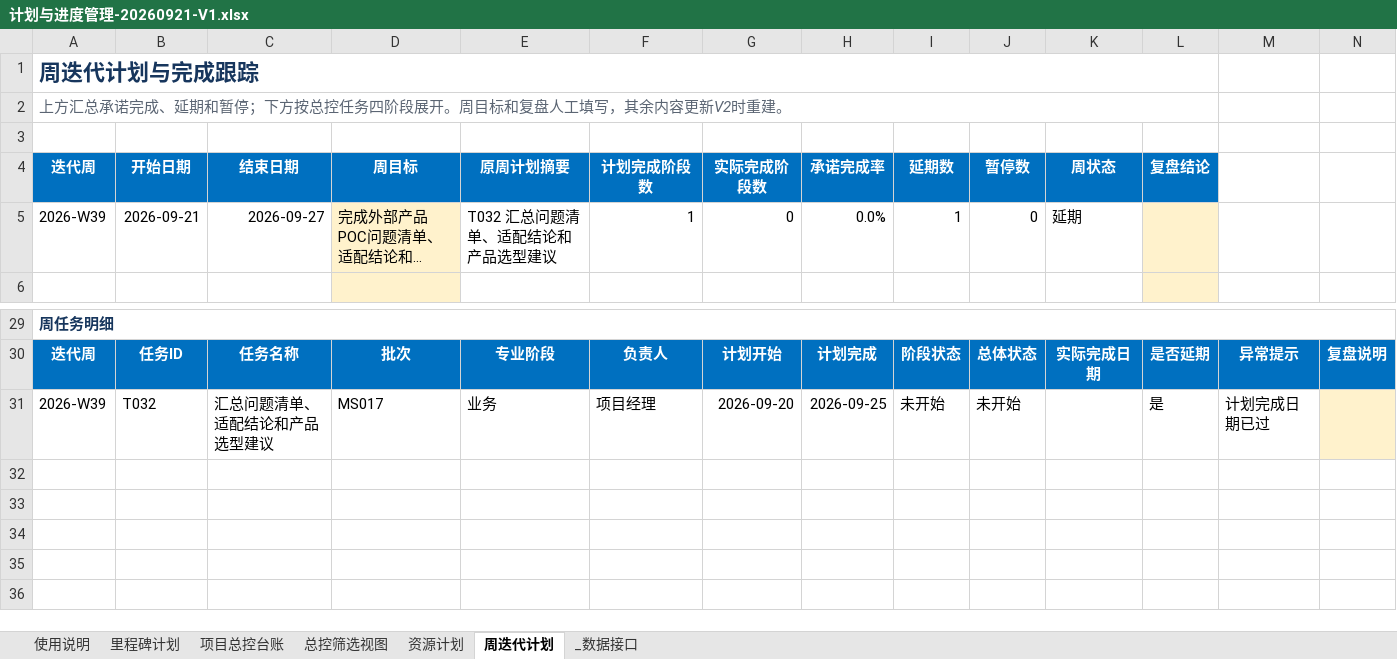
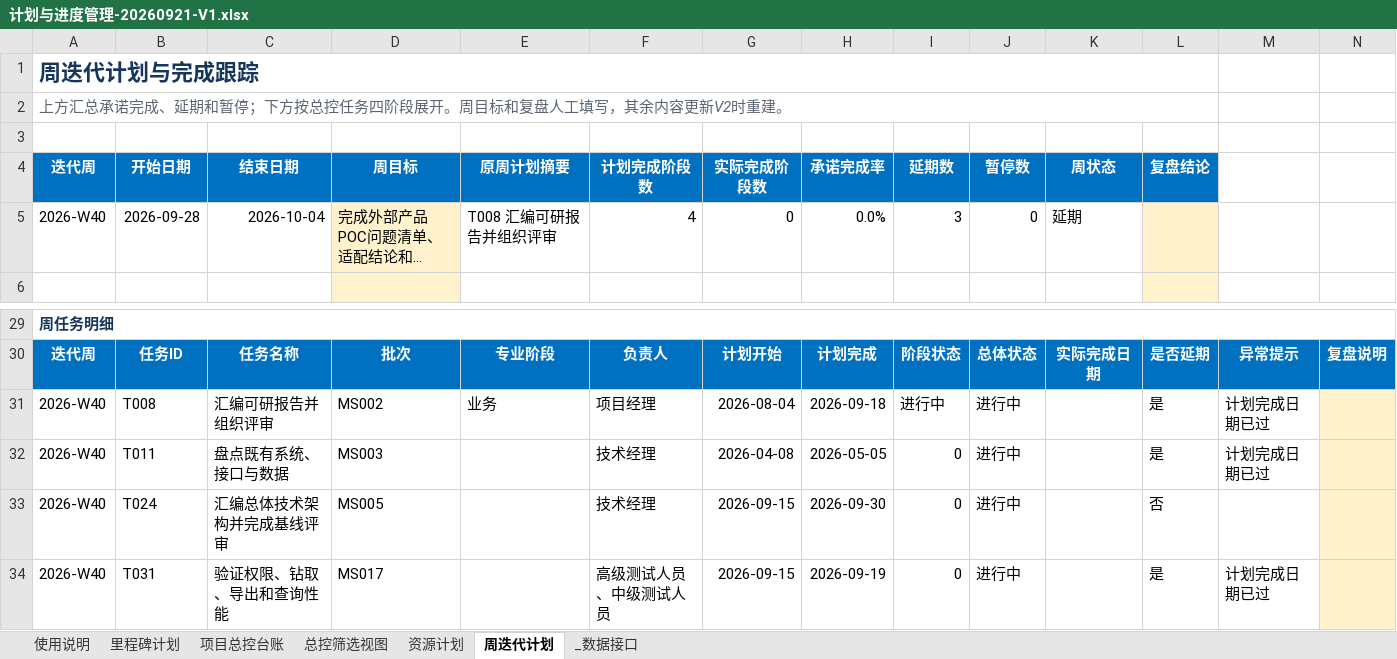
Before and after one commit to zhaolux/ai_pmo, an Excel workbook: 合同全生命周期管理系统-项目管理套件/02_计划与进度管理/计划与进度管理-20260921-V1.xlsx, sheet 周迭代计划, drawn as a sheet; only a part is shown, gaps mark what is left out; long unchanged cells end in …; values as stored, in another font and other column widths than the file's, no borders; removed rows and columns are numbered as before the commit, all else as after; the diff names each change by its address in the sheet, - before the commit and + after, or states it on an @@ line.

```diff
--- a/合同全生命周期管理系统-项目管理套件/02_计划与进度管理/计划与进度管理-20260921-V1.xlsx (sheet 周迭代计划)
+++ b/合同全生命周期管理系统-项目管理套件/02_计划与进度管理/计划与进度管理-20260921-V1.xlsx (sheet 周迭代计划)
-A5 (迭代周): 2026-W39
+A5 (迭代周): 2026-W40
-B5 (开始日期): 2026-09-21
+B5 (开始日期): 2026-09-28
-C5 (结束日期): 2026-09-27
+C5 (结束日期): 2026-10-04
-E5 (原周计划摘要): T032 汇总问题清单、适配结论和产品选型建议
+E5 (原周计划摘要): T008 汇编可研报告并组织评审
-F5 (计划完成阶段数): 1
+F5 (计划完成阶段数): 4
-I5 (延期数): 1
+I5 (延期数): 3
-row 31: 2026-W39 | T032 | 汇总问题清单、适配结论和产品选型建议 | MS017 | 业务 | 项目经理 | 2026-09-20 | 2026-09-25 | 未开始 | 未开始 |  | 是 | 计划完成日期已过
+row 31: 2026-W40 | T008 | 汇编可研报告并组织评审 | MS002 | 业务 | 项目经理 | 2026-08-04 | 2026-09-18 | 进行中 | 进行中 |  | 是 | 计划完成日期已过
+row 32: 2026-W40 | T011 | 盘点既有系统、接口与数据 | MS003 |  | 技术经理 | 2026-04-08 | 2026-05-05 | 0 | 进行中 |  | 是 | 计划完成日期已过
+row 33: 2026-W40 | T024 | 汇编总体技术架构并完成基线评审 | MS005 |  | 技术经理 | 2026-09-15 | 2026-09-30 | 0 | 进行中 |  | 否
+row 34: 2026-W40 | T031 | 验证权限、钻取、导出和查询性能 | MS017 |  | 高级测试人员、中级测试人员 | 2026-09-15 | 2026-09-19 | 0 | 进行中 |  | 是 | 计划完成日期已过
```
Also changed, not shown: sheet 项目总控台账, sheet 总控筛选视图, sheet 资源计划, sheet 里程碑计划, sheet 使用说明, formulas that keep their value, hidden cells, charts or pictures, 8 other files.
